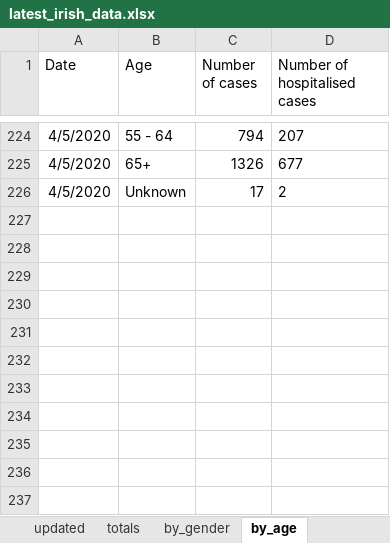
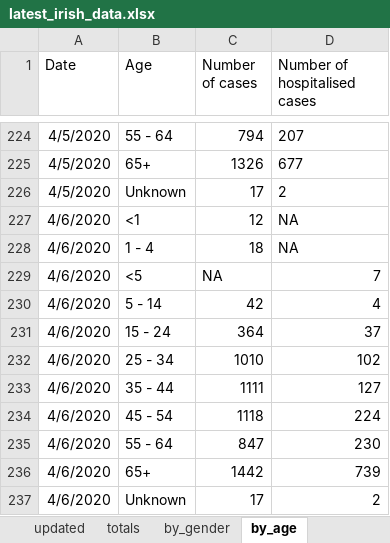
Before and after one commit to hamilton-institute/covid19ireland, an Excel workbook: shiny/covid19_hamilton/latest_irish_data.xlsx, sheet by_age, drawn as a sheet; only a part is shown, gaps mark what is left out; values as stored, in another font and other column widths than the file's, no borders; the diff names each change by its address in the sheet, - before the commit and + after, or states it on an @@ line.

```diff
--- a/shiny/covid19_hamilton/latest_irish_data.xlsx (sheet by_age)
+++ b/shiny/covid19_hamilton/latest_irish_data.xlsx (sheet by_age)
+row 227: 4/6/2020 | <1 | 12 | NA
+row 228: 4/6/2020 | 1 - 4 | 18 | NA
+row 229: 4/6/2020 | <5 | NA | 7
+row 230: 4/6/2020 | 5 - 14 | 42 | 4
+row 231: 4/6/2020 | 15 - 24 | 364 | 37
+row 232: 4/6/2020 | 25 - 34 | 1010 | 102
+row 233: 4/6/2020 | 35 - 44 | 1111 | 127
+row 234: 4/6/2020 | 45 - 54 | 1118 | 224
+row 235: 4/6/2020 | 55 - 64 | 847 | 230
+row 236: 4/6/2020 | 65+ | 1442 | 739
+row 237: 4/6/2020 | Unknown | 17 | 2
```
Also changed, not shown: sheet by_county, sheet totals, sheet by_gender, sheet by_transmission, sheet updated, formulas that keep their value, 1 other file.
